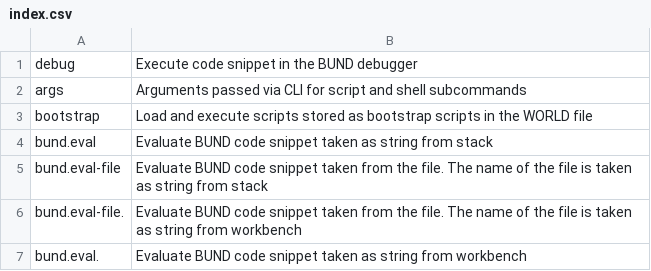
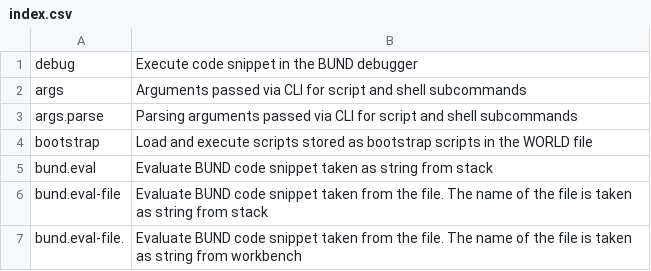
Before and after one commit to vulogov/Bund, a CSV file: Documentation/Bund_Library_Guide/index.csv, drawn as a sheet; only a part is shown; the shorter side is filled out with more unchanged rows; the diff names each change by its address in the sheet, - before the commit and + after, or states it on an @@ line.

```diff
--- a/Documentation/Bund_Library_Guide/index.csv
+++ b/Documentation/Bund_Library_Guide/index.csv
+row 3: args.parse | Parsing arguments passed via CLI for script and shell subcommands
```
Also changed, not shown: Documentation/Bund_Library_Guide/index_unsorted.csv, 9 other files.
